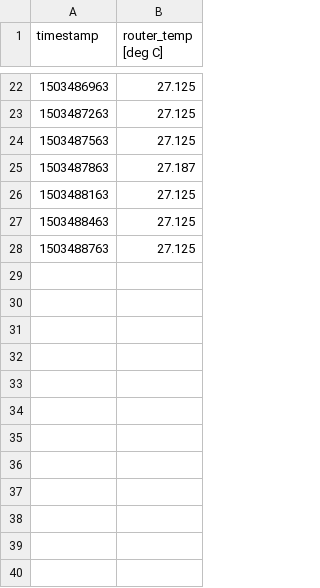
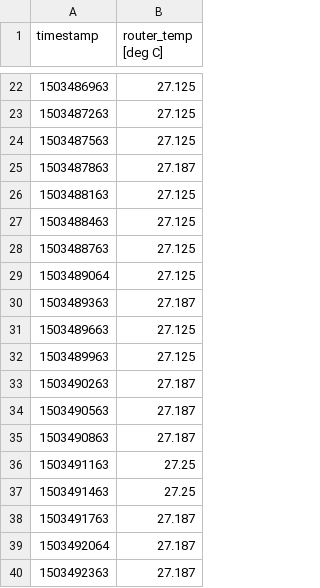
Before and after one commit to kevinshouse/kevinshouse.github.com, a CSV file: temperatures-12_hours.csv, drawn as a sheet; only a part is shown, gaps mark what is left out.

```diff
--- a/temperatures-12_hours.csv
+++ b/temperatures-12_hours.csv
@@ -28 +28,13 @@ timestamp,router_temp [deg C]
 1503488763,27.125
+1503489064,27.125
+1503489363,27.187
+1503489663,27.125
+1503489963,27.125
+1503490263,27.187
+1503490563,27.187
+1503490863,27.187
+1503491163,27.25
+1503491463,27.25
+1503491763,27.187
+1503492064,27.187
+1503492363,27.187
```
Also changed, not shown: network_ping-12_hours.csv, 10 other files.
